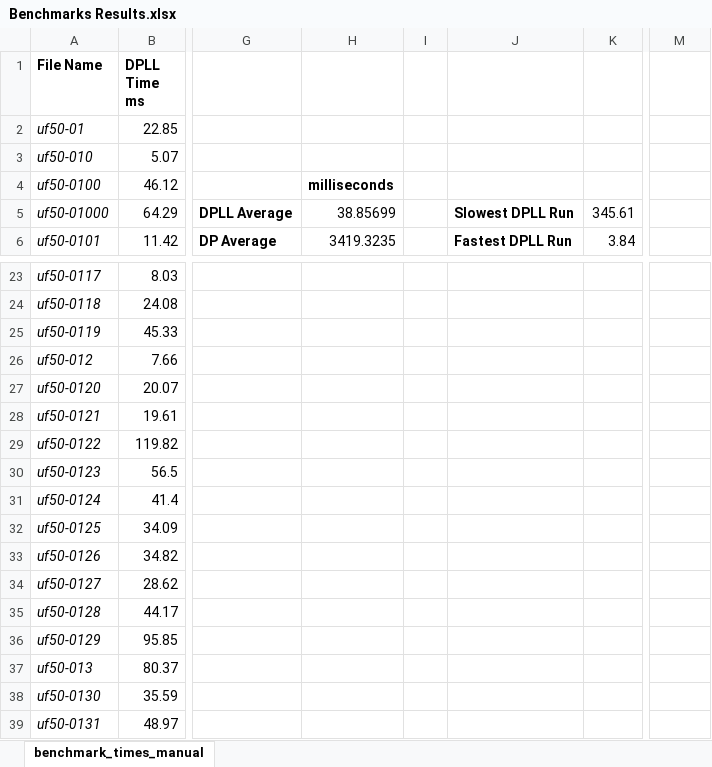
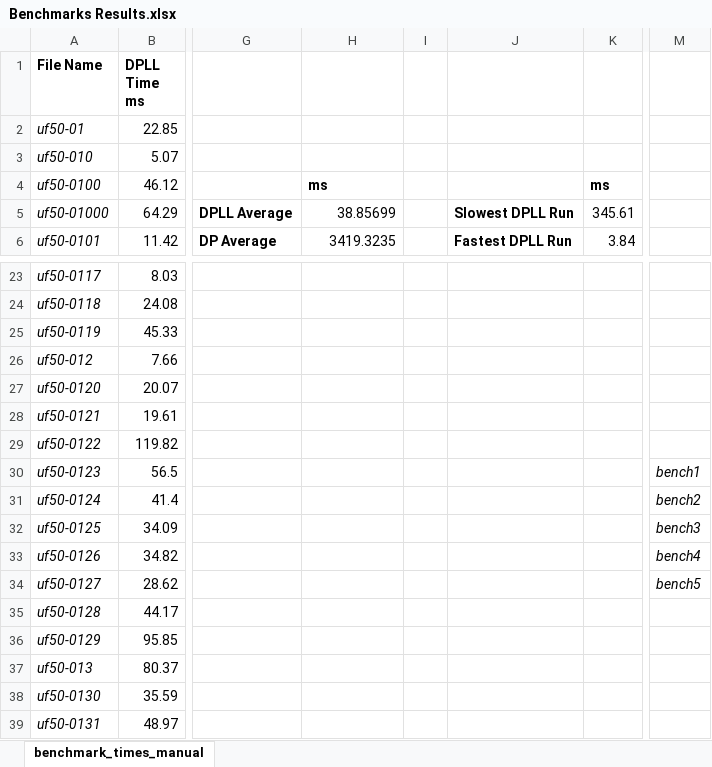
Before and after one commit to cureadenis/SAT-benchmark, an Excel workbook: Benchmarks Results.xlsx, sheet benchmark_times_manual, drawn as a sheet; only a part is shown, gaps mark what is left out; values as stored, in another font and other column widths than the file's, no borders; charts and pictures not drawn; the diff names each change by its address in the sheet, - before the commit and + after, or states it on an @@ line.

Commit message:
minor tweak to legibility

```diff
--- a/Benchmarks Results.xlsx (sheet benchmark_times_manual)
+++ b/Benchmarks Results.xlsx (sheet benchmark_times_manual)
-H4: milliseconds
+H4: ms
-K4: (empty)
+K4: ms
-M30: (empty)
+M30: bench1
-M31: (empty)
+M31: bench2
-M32: (empty)
+M32: bench3
-M33: (empty)
+M33: bench4
-M34: (empty)
+M34: bench5
```
